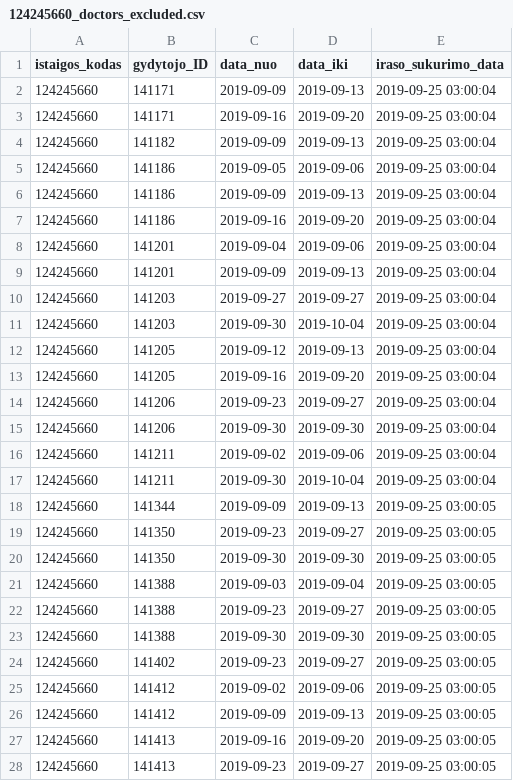
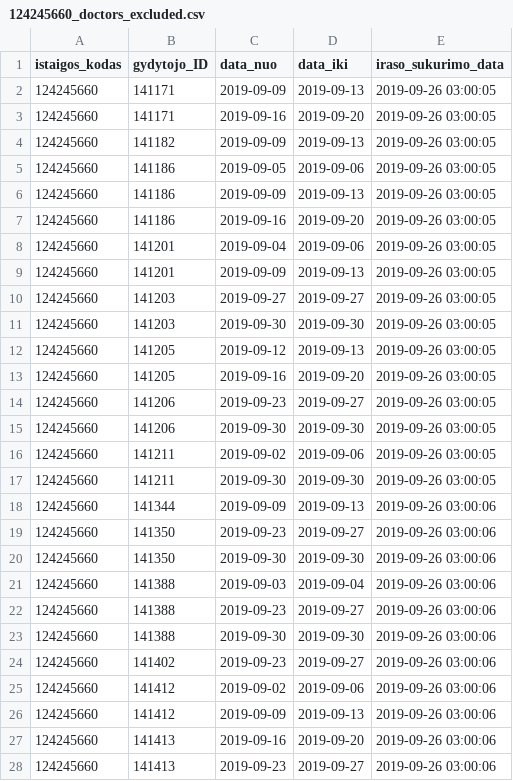
Before and after one commit to vilnius/seskines-poliklinika, a CSV file: 124245660_doctors_excluded.csv, drawn as a sheet; only a part is shown; the diff covers the shown part only.

```diff
--- a/124245660_doctors_excluded.csv
+++ b/124245660_doctors_excluded.csv
@@ -1,28 +1,28 @@
 istaigos_kodas;gydytojo_ID;data_nuo;data_iki;iraso_sukurimo_data
-124245660;141171;2019-09-09;2019-09-13;2019-09-25 03:00:04
-124245660;141171;2019-09-16;2019-09-20;2019-09-25 03:00:04
-124245660;141182;2019-09-09;2019-09-13;2019-09-25 03:00:04
-124245660;141186;2019-09-05;2019-09-06;2019-09-25 03:00:04
-124245660;141186;2019-09-09;2019-09-13;2019-09-25 03:00:04
-124245660;141186;2019-09-16;2019-09-20;2019-09-25 03:00:04
-124245660;141201;2019-09-04;2019-09-06;2019-09-25 03:00:04
-124245660;141201;2019-09-09;2019-09-13;2019-09-25 03:00:04
-124245660;141203;2019-09-27;2019-09-27;2019-09-25 03:00:04
-124245660;141203;2019-09-30;2019-10-04;2019-09-25 03:00:04
-124245660;141205;2019-09-12;2019-09-13;2019-09-25 03:00:04
-124245660;141205;2019-09-16;2019-09-20;2019-09-25 03:00:04
-124245660;141206;2019-09-23;2019-09-27;2019-09-25 03:00:04
-124245660;141206;2019-09-30;2019-09-30;2019-09-25 03:00:04
-124245660;141211;2019-09-02;2019-09-06;2019-09-25 03:00:04
-124245660;141211;2019-09-30;2019-10-04;2019-09-25 03:00:04
-124245660;141344;2019-09-09;2019-09-13;2019-09-25 03:00:05
-124245660;141350;2019-09-23;2019-09-27;2019-09-25 03:00:05
-124245660;141350;2019-09-30;2019-09-30;2019-09-25 03:00:05
-124245660;141388;2019-09-03;2019-09-04;2019-09-25 03:00:05
-124245660;141388;2019-09-23;2019-09-27;2019-09-25 03:00:05
-124245660;141388;2019-09-30;2019-09-30;2019-09-25 03:00:05
-124245660;141402;2019-09-23;2019-09-27;2019-09-25 03:00:05
-124245660;141412;2019-09-02;2019-09-06;2019-09-25 03:00:05
-124245660;141412;2019-09-09;2019-09-13;2019-09-25 03:00:05
-124245660;141413;2019-09-16;2019-09-20;2019-09-25 03:00:05
-124245660;141413;2019-09-23;2019-09-27;2019-09-25 03:00:05
+124245660;141171;2019-09-09;2019-09-13;2019-09-26 03:00:05
+124245660;141171;2019-09-16;2019-09-20;2019-09-26 03:00:05
+124245660;141182;2019-09-09;2019-09-13;2019-09-26 03:00:05
+124245660;141186;2019-09-05;2019-09-06;2019-09-26 03:00:05
+124245660;141186;2019-09-09;2019-09-13;2019-09-26 03:00:05
+124245660;141186;2019-09-16;2019-09-20;2019-09-26 03:00:05
+124245660;141201;2019-09-04;2019-09-06;2019-09-26 03:00:05
+124245660;141201;2019-09-09;2019-09-13;2019-09-26 03:00:05
+124245660;141203;2019-09-27;2019-09-27;2019-09-26 03:00:05
+124245660;141203;2019-09-30;2019-09-30;2019-09-26 03:00:05
+124245660;141205;2019-09-12;2019-09-13;2019-09-26 03:00:05
+124245660;141205;2019-09-16;2019-09-20;2019-09-26 03:00:05
+124245660;141206;2019-09-23;2019-09-27;2019-09-26 03:00:05
+124245660;141206;2019-09-30;2019-09-30;2019-09-26 03:00:05
+124245660;141211;2019-09-02;2019-09-06;2019-09-26 03:00:05
+124245660;141211;2019-09-30;2019-09-30;2019-09-26 03:00:05
+124245660;141344;2019-09-09;2019-09-13;2019-09-26 03:00:06
+124245660;141350;2019-09-23;2019-09-27;2019-09-26 03:00:06
+124245660;141350;2019-09-30;2019-09-30;2019-09-26 03:00:06
+124245660;141388;2019-09-03;2019-09-04;2019-09-26 03:00:06
+124245660;141388;2019-09-23;2019-09-27;2019-09-26 03:00:06
+124245660;141388;2019-09-30;2019-09-30;2019-09-26 03:00:06
+124245660;141402;2019-09-23;2019-09-27;2019-09-26 03:00:06
+124245660;141412;2019-09-02;2019-09-06;2019-09-26 03:00:06
+124245660;141412;2019-09-09;2019-09-13;2019-09-26 03:00:06
+124245660;141413;2019-09-16;2019-09-20;2019-09-26 03:00:06
+124245660;141413;2019-09-23;2019-09-27;2019-09-26 03:00:06
```
Also changed, not shown: 1 added row and 16 edited cells elsewhere in this file, 124245660_family_doctors_list.csv, 1 other file.
